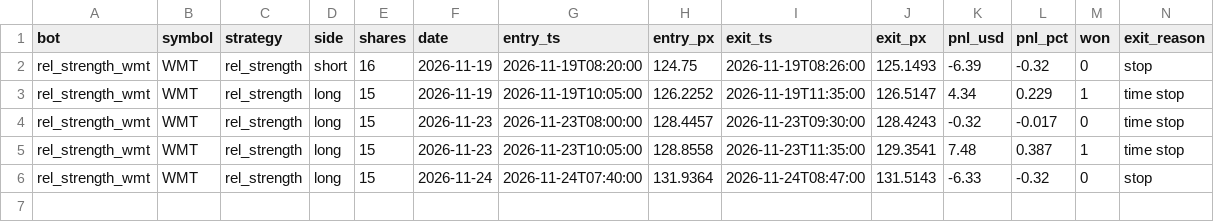
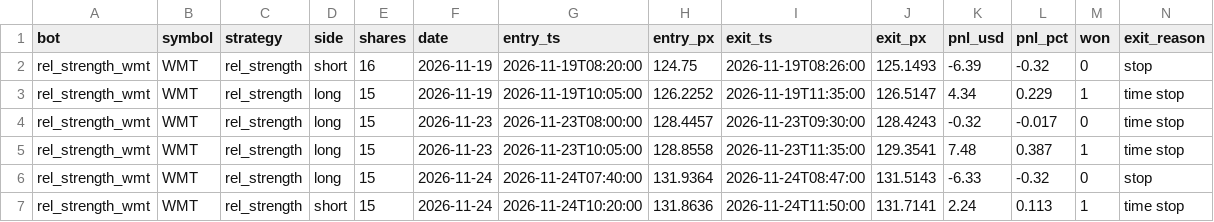
Before and after one commit to michaeldeuchar-dotcom/stock-paper-bot, a CSV file: data/trades_rel_strength_wmt.csv, drawn as a sheet; only a part is shown; rows hold the shown columns only; the diff names each change by its address in the sheet, - before the commit and + after, or states it on an @@ line.

```diff
--- a/data/trades_rel_strength_wmt.csv
+++ b/data/trades_rel_strength_wmt.csv
+row 7: rel_strength_wmt | WMT | rel_strength | short | 15 | 2026-11-24 | 2026-11-24T10:20:00 | 131.8636 | 2026-11-24T11:50:00 | 131.7141 | 2.24 | 0.113 | 1 | time stop
```
Also changed, not shown: data/trades_ema_cross_tsla.csv, 3 other files.
